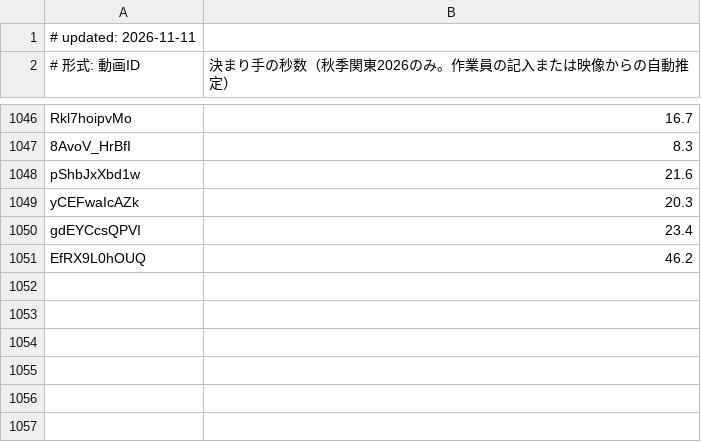
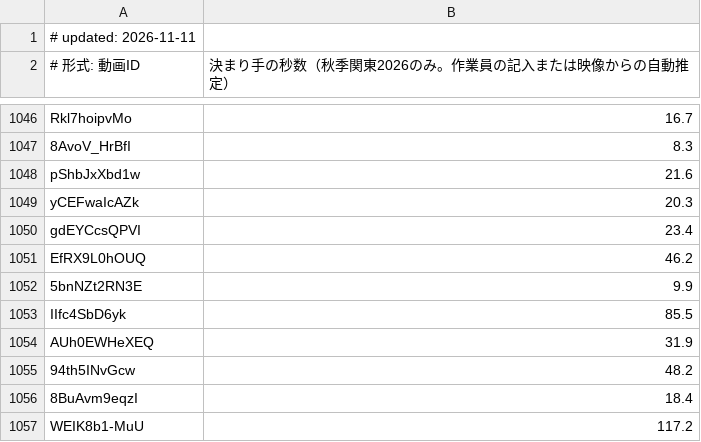
Before and after one commit to sportschanbaragakuseirenmei/member-video-list, a TSV file: data/strike.tsv, drawn as a sheet; only a part is shown, gaps mark what is left out; the diff names each change by its address in the sheet, - before the commit and + after, or states it on an @@ line.

```diff
--- a/data/strike.tsv
+++ b/data/strike.tsv
+row 1052: 5bnNZt2RN3E | 9.9
+row 1053: IIfc4SbD6yk | 85.5
+row 1054: AUh0EWHeXEQ | 31.9
+row 1055: 94th5INvGcw | 48.2
+row 1056: 8BuAvm9eqzI | 18.4
+row 1057: WEIK8b1-MuU | 117.2
```
